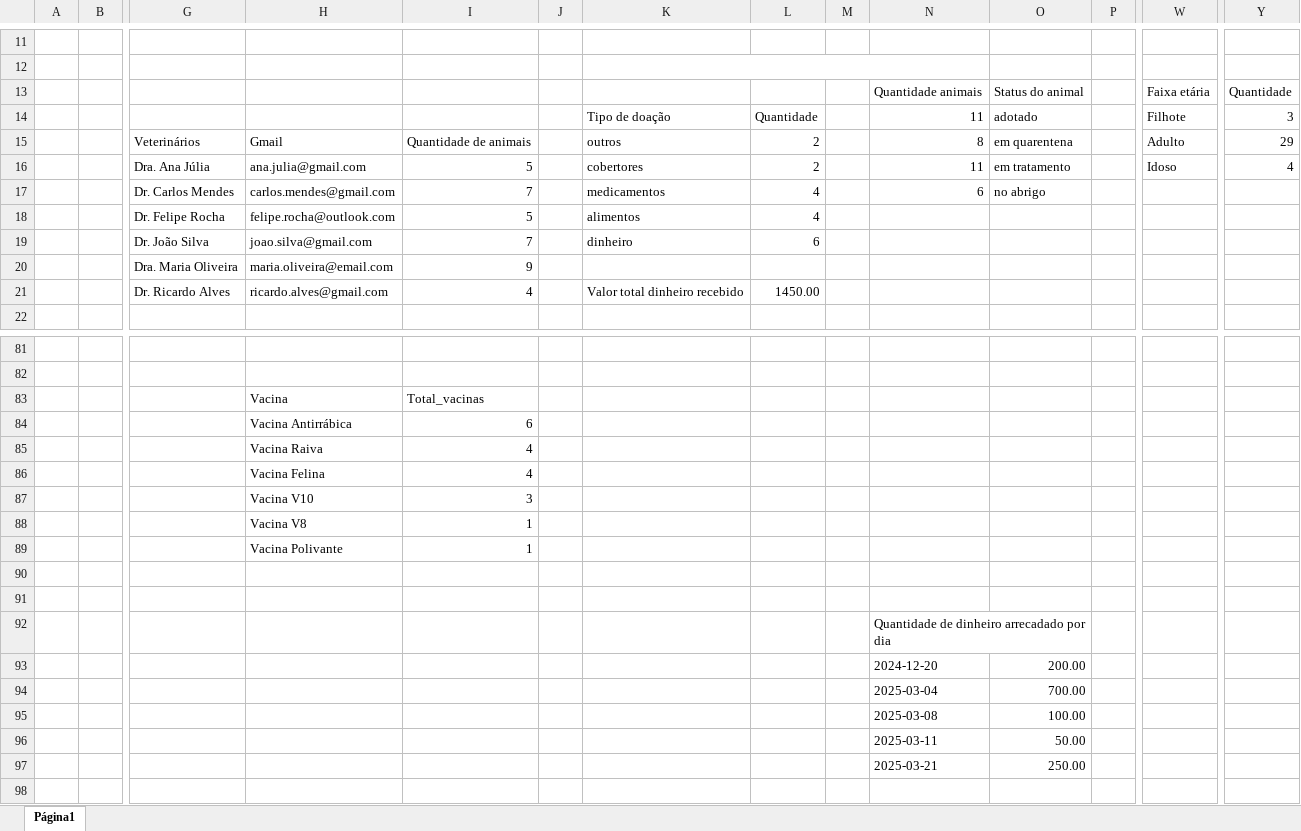
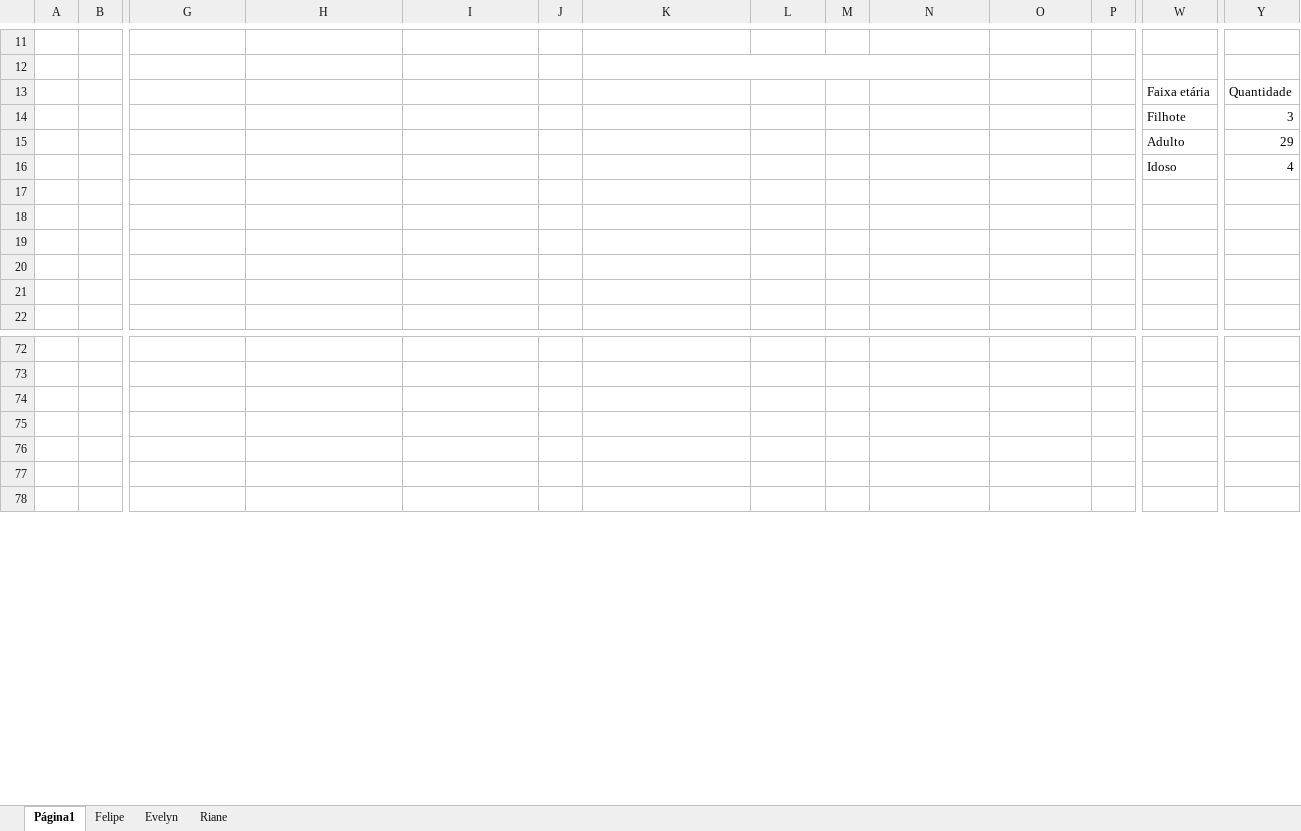
Before and after one commit to EvelynS-Dias/SQL-M3, an Excel workbook: GRÁFICOS.xlsx, sheet Página1, drawn as a sheet; only a part is shown, gaps mark what is left out; the shorter side is filled out with more unchanged rows; values as stored, in another font and other column widths than the file's, no cell formats; charts and pictures not drawn; removed rows and columns are numbered as before the commit, all else as after; rows hold the shown columns only; the diff covers the shown part only; the diff names each change by its address in the sheet, - before the commit and + after, or states it on an @@ line.

Commit message:
:recycle: refactor: organizando os gráficos feitos em páginas

```diff
--- a/GRÁFICOS.xlsx (sheet Página1)
+++ b/GRÁFICOS.xlsx (sheet Página1)
+sheet tab: Felipe
+sheet tab: Evelyn
+sheet tab: Riane
-N13: Quantidade animais
+N13: (empty)
-O13: Status do animal
+O13: (empty)
-K14: Tipo de doação
+K14: (empty)
-L14: Quantidade
+L14: (empty)
-N14: 11
+N14: (empty)
-O14: adotado
+O14: (empty)
-row 15:  |  | Veterinários | Gmail | Quantidade de animais |  | outros | 2 |  | 8 | em quarentena |  | Adulto | 29
-row 16:  |  | Dra. Ana Júlia | ana.julia@gmail.com | 5 |  | cobertores | 2 |  | 11 | em tratamento |  | Idoso | 4
+row 15:  |  |  |  |  |  |  |  |  |  |  |  | Adulto | 29
+row 16:  |  |  |  |  |  |  |  |  |  |  |  | Idoso | 4
-row 17:  |  | Dr. Carlos Mendes | carlos.mendes@gmail.com | 7 |  | medicamentos | 4 |  | 6 | no abrigo
+row 17: (empty)
-row 18:  |  | Dr. Felipe Rocha | felipe.rocha@outlook.com | 5 |  | alimentos | 4
+row 18: (empty)
-row 19:  |  | Dr. João Silva | joao.silva@gmail.com | 7 |  | dinheiro | 6
+row 19: (empty)
-row 20:  |  | Dra. Maria Oliveira | maria.oliveira@email.com | 9
+row 20: (empty)
-row 21:  |  | Dr. Ricardo Alves | ricardo.alves@gmail.com | 4 |  | Valor total dinheiro recebido | 1450.00
+row 21: (empty)
-row 83:  |  |  | Vacina | Total_vacinas
-row 84:  |  |  | Vacina Antirrábica | 6
-row 85:  |  |  | Vacina Raiva | 4
-row 86:  |  |  | Vacina Felina | 4
-row 87:  |  |  | Vacina V10 | 3
-row 88:  |  |  | Vacina V8 | 1
-row 89:  |  |  | Vacina Polivante | 1
-row 90: (empty)
-row 91: (empty)
-row 92:  |  |  |  |  |  |  |  |  | Quantidade de dinheiro arrecadado por dia
-row 93:  |  |  |  |  |  |  |  |  | 2024-12-20 | 200.00
-row 94:  |  |  |  |  |  |  |  |  | 2025-03-04 | 700.00
-row 95:  |  |  |  |  |  |  |  |  | 2025-03-08 | 100.00
-row 96:  |  |  |  |  |  |  |  |  | 2025-03-11 | 50.00
-row 97:  |  |  |  |  |  |  |  |  | 2025-03-21 | 250.00
```
Also changed, not shown: 25 added rows, 10 removed rows, 71 edited cells and merged cells elsewhere in this sheet, cell formats, charts or pictures.
